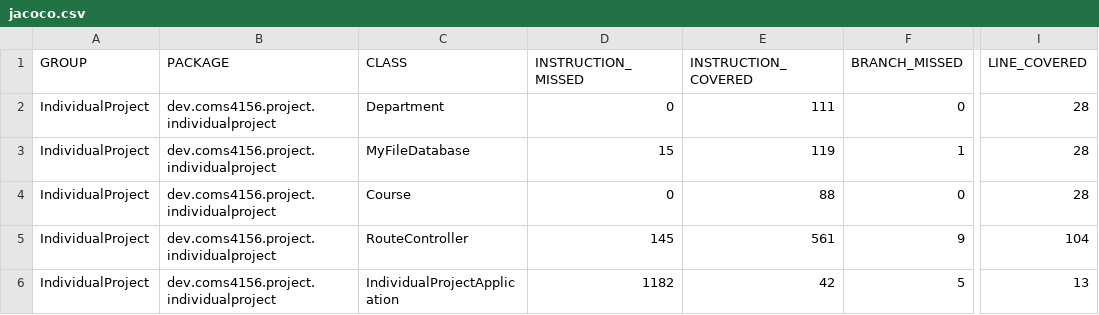
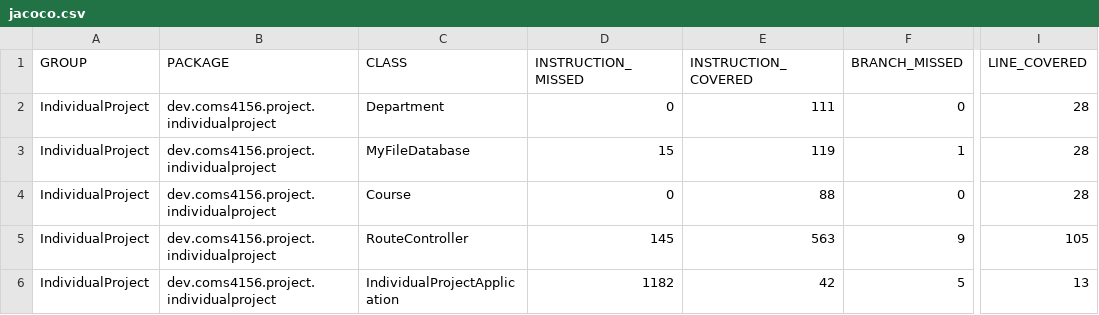
Before and after one commit to poppyindarrk/4156-Miniproject-2024-Students-Java, a CSV file: IndividualProject/target/site/jacoco/jacoco.csv, drawn as a sheet; only a part is shown, gaps mark what is left out; the diff names each change by its address in the sheet, - before the commit and + after, or states it on an @@ line.

```diff
--- a/IndividualProject/target/site/jacoco/jacoco.csv
+++ b/IndividualProject/target/site/jacoco/jacoco.csv
-E5 (INSTRUCTION_COVERED): 561
+E5 (INSTRUCTION_COVERED): 563
-I5 (LINE_COVERED): 104
+I5 (LINE_COVERED): 105
```
Also changed, not shown: 21 other files.
